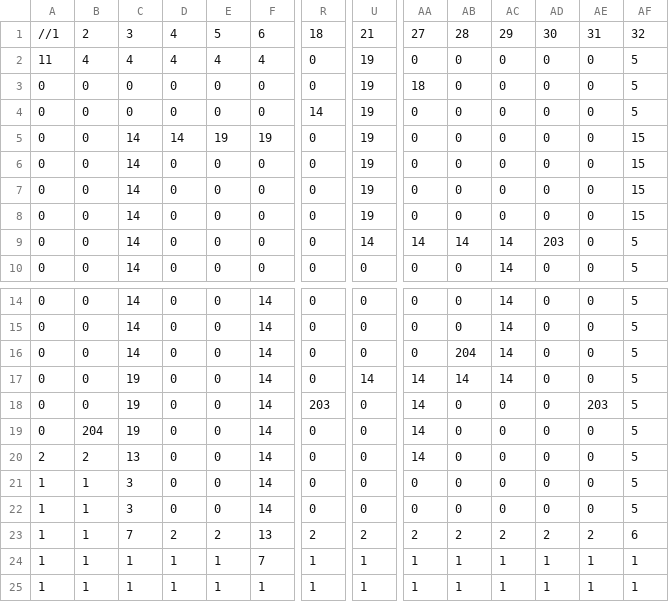
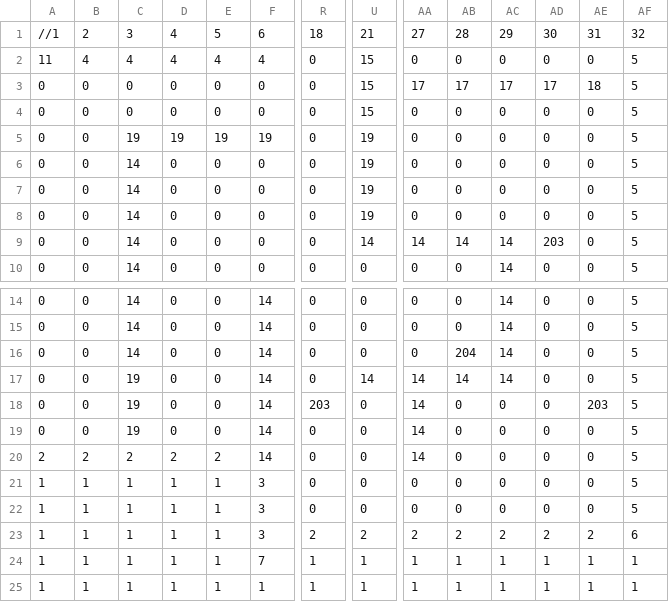
Before and after one commit to number10203/SP3, a CSV file: App/Maps/DM2213_Map_Level_02.csv, drawn as a sheet; only a part is shown, gaps mark what is left out; the diff names each change by its address in the sheet, - before the commit and + after, or states it on an @@ line.

Commit message:
updated level 2

```diff
--- a/App/Maps/DM2213_Map_Level_02.csv
+++ b/App/Maps/DM2213_Map_Level_02.csv
-U2:U4: 19
+U2:U4: 15
-AA3: 18
+AA3: 17
-AB3: 0
+AB3: 17
-AC3: 0
+AC3: 17
-AD3: 0
+AD3: 17
-AE3: 0
+AE3: 18
-R4: 14
+R4: 0
-C5: 14
+C5: 19
-D5: 14
+D5: 19
-AF5:AF8: 15
+AF5:AF8: 5
-B19: 204
+B19: 0
-C20: 13
+C20: 2
-D20: 0
+D20: 2
-E20: 0
+E20: 2
-C21:C22: 3
+C21:C22: 1
-D21:D22: 0
+D21:D22: 1
-E21:E22: 0
+E21:E22: 1
-F21:F22: 14
+F21:F22: 3
-C23: 7
+C23: 1
-D23: 2
+D23: 1
-E23: 2
+E23: 1
-F23: 13
+F23: 3
```
Also changed, not shown: 1 other file.
